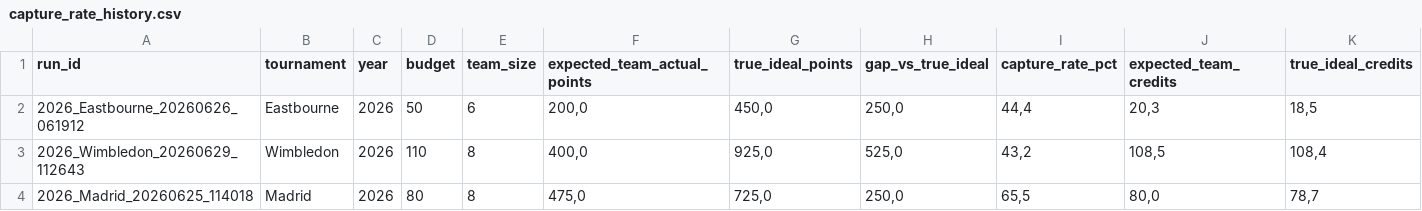
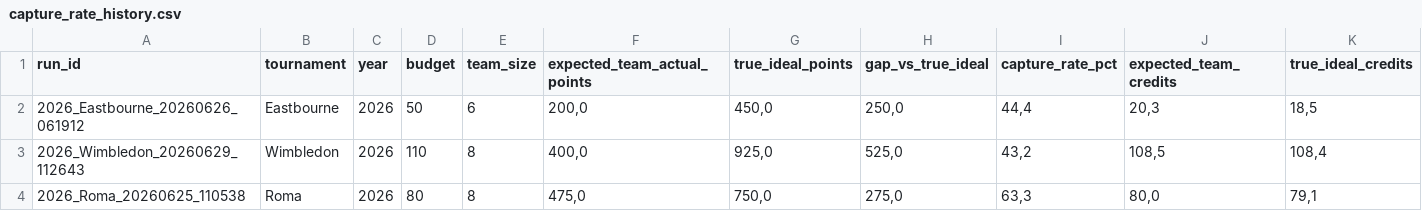
Before and after one commit to fmldavideesposito-blip/smash-it-model-lab, a CSV file: data/capture_rate_history.csv, drawn as a sheet; only a part is shown; removed rows and columns are numbered as before the commit, all else as after; rows hold the shown columns only; the diff names each change by its address in the sheet, - before the commit and + after, or states it on an @@ line.

Commit message:
Update Capture Rate History 2026-07-20 17:30:56.691643

```diff
--- a/data/capture_rate_history.csv
+++ b/data/capture_rate_history.csv
-row 4: 2026_Madrid_20260625_114018 | Madrid | 2026 | 80 | 8 | 475,0 | 725,0 | 250,0 | 65,5 | 80,0 | 78,7
+row 4: 2026_Roma_20260625_110538 | Roma | 2026 | 80 | 8 | 475,0 | 750,0 | 275,0 | 63,3 | 80,0 | 79,1
```
